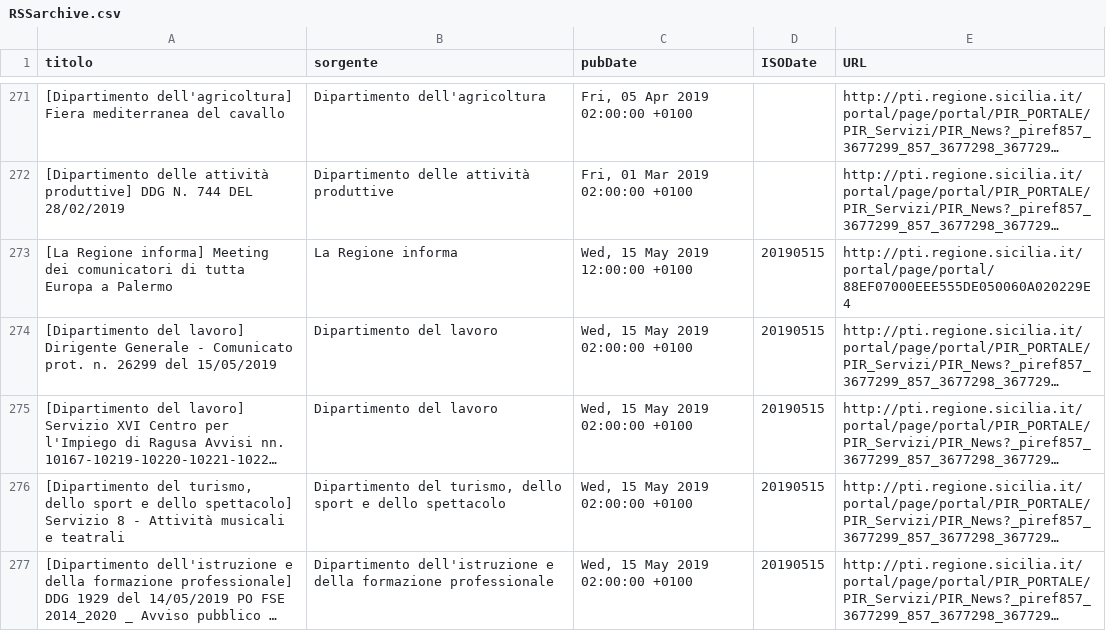
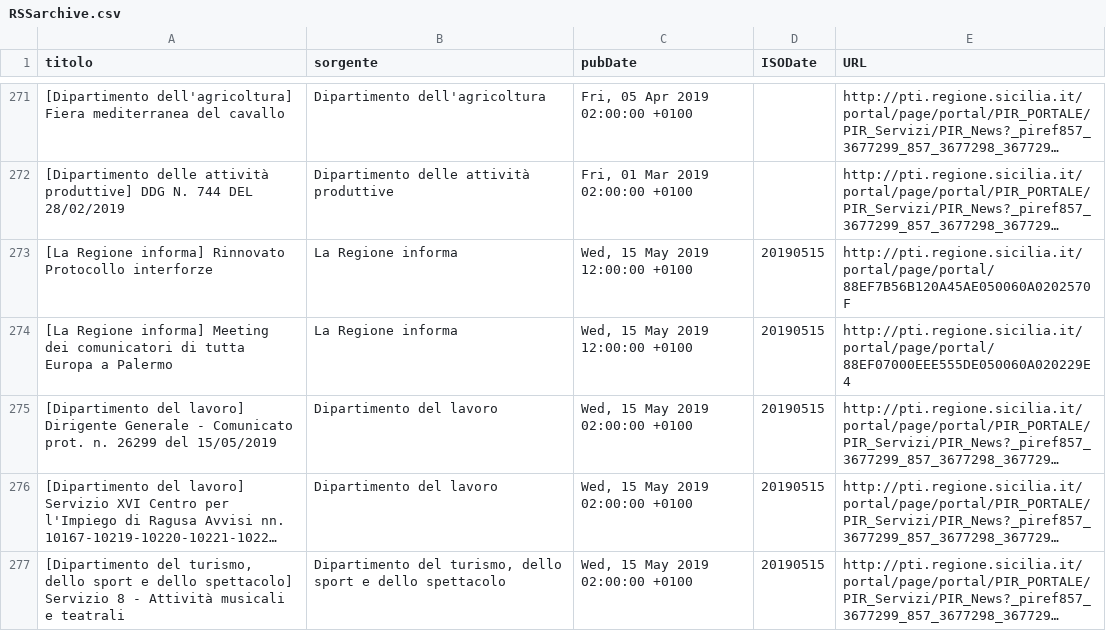
Before and after one commit to aborruso/regioneSiciliaNewsRSS, a CSV file: RSSarchive.csv, drawn as a sheet; only a part is shown, gaps mark what is left out; the shorter side is filled out with more unchanged rows; long unchanged cells end in …; the diff names each change by its address in the sheet, - before the commit and + after, or states it on an @@ line.

Commit message:
Aggiorna archivio notizie

```diff
--- a/RSSarchive.csv
+++ b/RSSarchive.csv
+row 273: [La Regione informa] Rinnovato Protocollo interforze | La Regione informa | Wed, 15 May 2019 12:00:00 +0100 | 20190515 | http://pti.regione.sicilia.it/portal/page/portal/88EF7B56B120A45AE050060A0202570F
```
